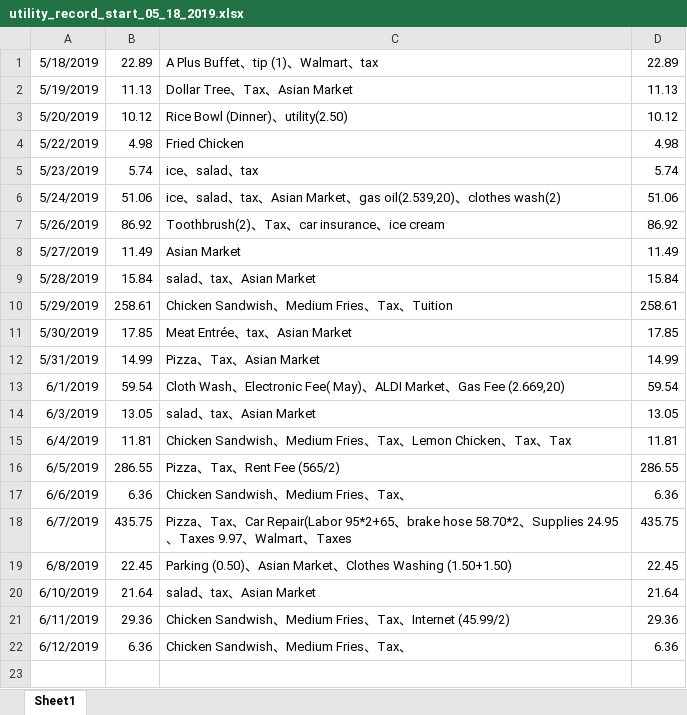
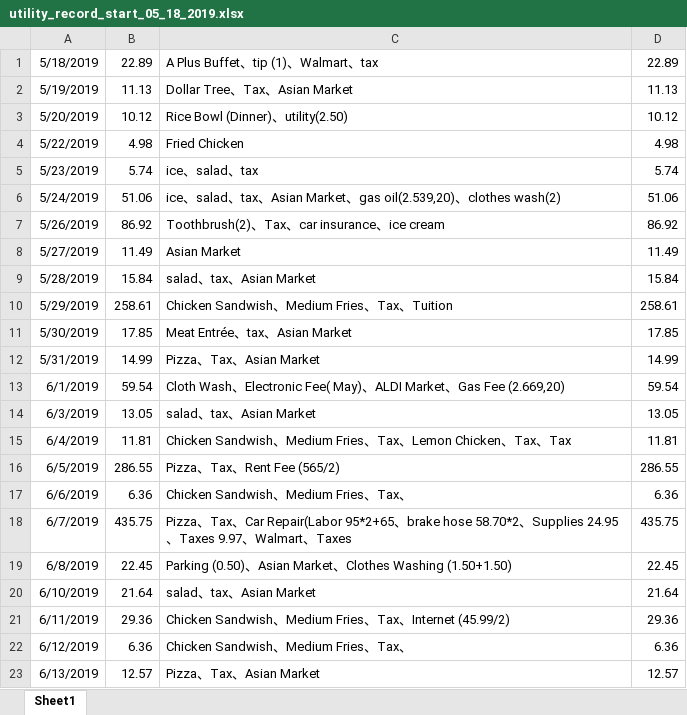
Before and after one commit to jiaqixu/personal_utility, an Excel workbook: utility_record_start_05_18_2019.xlsx, sheet Sheet1, drawn as a sheet; values as stored, in another font and other column widths than the file's, no borders; the diff names each change by its address in the sheet, - before the commit and + after, or states it on an @@ line.

Commit message:
add_day_06_13_2019

```diff
--- a/utility_record_start_05_18_2019.xlsx (sheet Sheet1)
+++ b/utility_record_start_05_18_2019.xlsx (sheet Sheet1)
+row 23: 6/13/2019 | 12.57 | Pizza、Tax、Asian Market | 12.57
```
